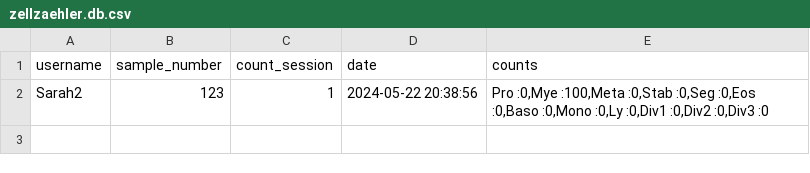
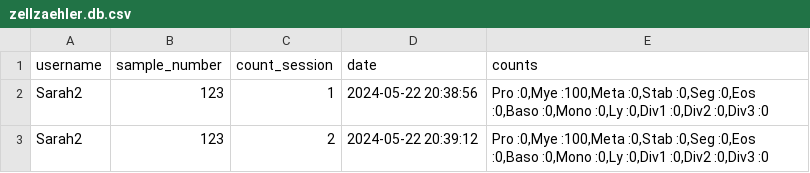
Before and after one commit to namifish/ZellZaehler, a CSV file: data/zellzaehler.db.csv, drawn as a sheet.

Commit message:
Update database file

```diff
--- a/data/zellzaehler.db.csv
+++ b/data/zellzaehler.db.csv
@@ -2 +2,2 @@ username,sample_number,count_session,date,counts
 Sarah2,123,1,2024-05-22 20:38:56,"Pro   :0,Mye   :100,Meta   :0,Stab   :0,Seg   :0,Eos   :0,Baso   :0,Mono   :0,Ly   :0,Div1   :0,Div2   :0,Div3   :0"
+Sarah2,123,2,2024-05-22 20:39:12,"Pro   :0,Mye   :100,Meta   :0,Stab   :0,Seg   :0,Eos   :0,Baso   :0,Mono   :0,Ly   :0,Div1   :0,Div2   :0,Div3   :0"
```
